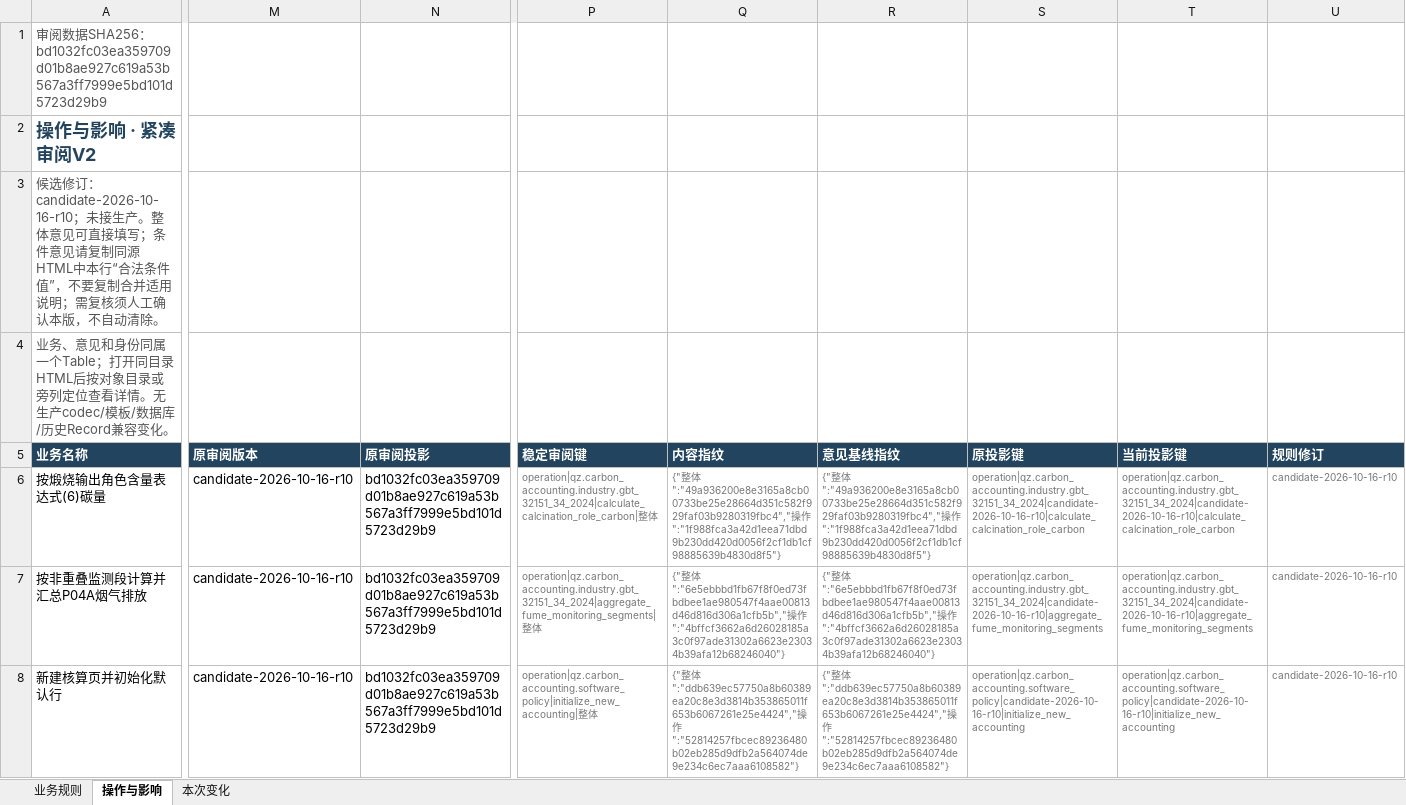
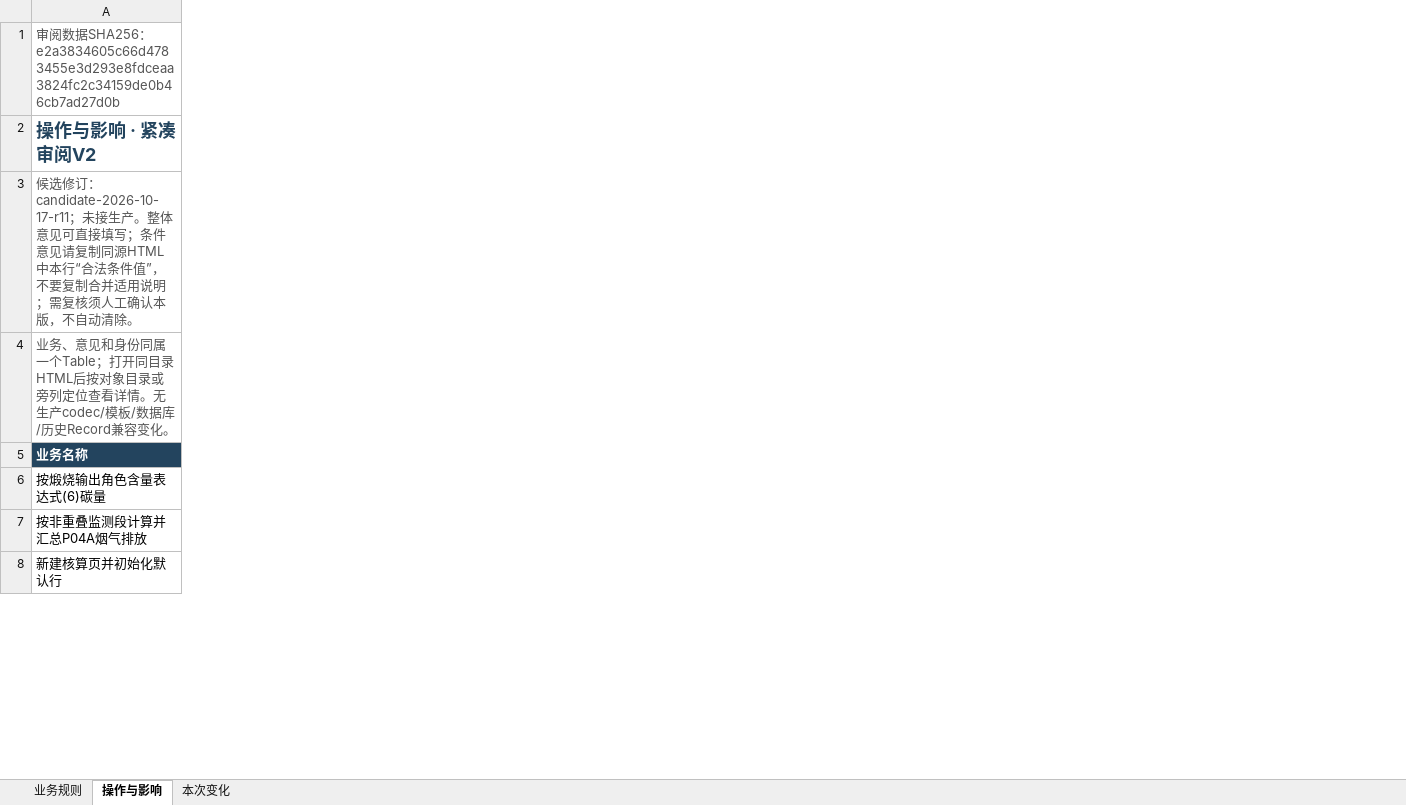
Before and after one commit to adgo07/GHGTOOL, an Excel workbook: docs/architecture/business-rules/evidence/业务规则审阅表.xlsx, sheet 操作与影响, drawn as a sheet; only a part is shown, gaps mark what is left out; values as stored, in another font and other column widths than the file's, no borders; table styles not drawn; the diff covers the shown part only; the diff names each change by its address in the sheet, - before the commit and + after, or states it on an @@ line.

```diff
--- a/docs/architecture/business-rules/evidence/业务规则审阅表.xlsx (sheet 操作与影响)
+++ b/docs/architecture/business-rules/evidence/业务规则审阅表.xlsx (sheet 操作与影响)
@@ column M (原审阅版本) hidden, rows 6-8: all candidate-2026-10-16-r10 @@
@@ column N (原审阅投影) hidden, rows 6-8: all bd1032fc03ea359709d01b8ae927c619a53b567a3ff7999e5bd101d5723d29b9 @@
@@ column P (稳定审阅键) hidden, rows 6-8: operation|qz.carbon_accounting.industry.gbt_32151_34_2024|calculate_calcination_role_carbon|整体 | operation|qz.carbon_accounting.industry.gbt_32151_34_2024|aggregate_fume_monitoring_segments|整体 | operation|qz.carbon_accounting.software_policy|initialize_new_accounting|整体 @@
@@ column Q (内容指纹) hidden, rows 6-8: {"整体":"49a936200e8e3165a8cb00733be25e28664d351c582f929faf03b9280319fbc4","操作":"1f988fca3a42d1eea71dbd9b230dd420d0056f2cf1db1cf98885639b4830d8f5"} | {"整体":"6e5ebbbd1fb67f8f0ed73fbdbee1ae980547f4aae00813d46d816d306a1cfb5b","操作":"4bffcf3662a6d26028185a3c0f97ade31302a6623e23034b39afa12b68246040"} | {"整体":"ddb639ec57750a8b60389ea20c8e3d3814b353865011f653b6067261e25e4424","操作":"52814257fbcec89236480b02eb285d9dfb2a564074de9e234c6ec7aaa6108582"} @@
@@ column R (意见基线指纹) hidden, rows 6-8: {"整体":"49a936200e8e3165a8cb00733be25e28664d351c582f929faf03b9280319fbc4","操作":"1f988fca3a42d1eea71dbd9b230dd420d0056f2cf1db1cf98885639b4830d8f5"} | {"整体":"6e5ebbbd1fb67f8f0ed73fbdbee1ae980547f4aae00813d46d816d306a1cfb5b","操作":"4bffcf3662a6d26028185a3c0f97ade31302a6623e23034b39afa12b68246040"} | {"整体":"ddb639ec57750a8b60389ea20c8e3d3814b353865011f653b6067261e25e4424","操作":"52814257fbcec89236480b02eb285d9dfb2a564074de9e234c6ec7aaa6108582"} @@
@@ column S (原投影键) hidden, rows 6-8: operation|qz.carbon_accounting.industry.gbt_32151_34_2024|candidate-2026-10-16-r10|calculate_calcination_role_carbon | operation|qz.carbon_accounting.industry.gbt_32151_34_2024|candidate-2026-10-16-r10|aggregate_fume_monitoring_segments | operation|qz.carbon_accounting.software_policy|candidate-2026-10-16-r10|initialize_new_accounting @@
@@ column T (当前投影键) hidden, rows 6-8: operation|qz.carbon_accounting.industry.gbt_32151_34_2024|candidate-2026-10-16-r10|calculate_calcination_role_carbon | operation|qz.carbon_accounting.industry.gbt_32151_34_2024|candidate-2026-10-16-r10|aggregate_fume_monitoring_segments | operation|qz.carbon_accounting.software_policy|candidate-2026-10-16-r10|initialize_new_accounting @@
@@ column U (规则修订) hidden, rows 6-8: all candidate-2026-10-16-r10 @@
-A1 (业务名称): …SHA256：bd1032fc03ea359709d01b8ae927c619a53b567a3ff7999e5bd101d5723d29b9
+A1 (业务名称): …SHA256：e2a3834605c66d4783455e3d293e8fdceaa3824fc2c34159de0b46cb7ad27d0b
-A3 (业务名称): …选修订：candidate-2026-10-16-r10；未接生…
+A3 (业务名称): …选修订：candidate-2026-10-17-r11；未接生…
```
Also changed, not shown: 12 edited cells elsewhere in this sheet, sheet 业务规则, sheet 本次变化, hidden cells, 12 other files.
